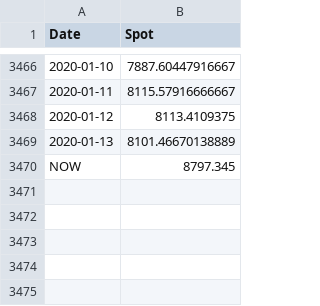
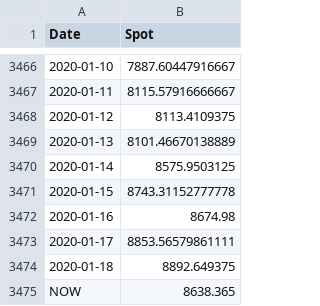
Before and after one commit to jduffey/mayer-fields, a CSV file: BTC_price_data.csv (was price_data.csv), drawn as a sheet; only a part is shown, gaps mark what is left out.

Commit message:
add seperate price files

```diff
--- a/price_data.csv
+++ b/BTC_price_data.csv
@@ -3469,2 +3469,7 @@ Date,Spot
 2020-01-13,8101.46670138889
-NOW, 8797.345
+2020-01-14,8575.9503125
+2020-01-15,8743.31152777778
+2020-01-16,8674.98
+2020-01-17,8853.56579861111
+2020-01-18,8892.649375
+NOW, 8638.365
```
Also changed, not shown: 1 other file.
